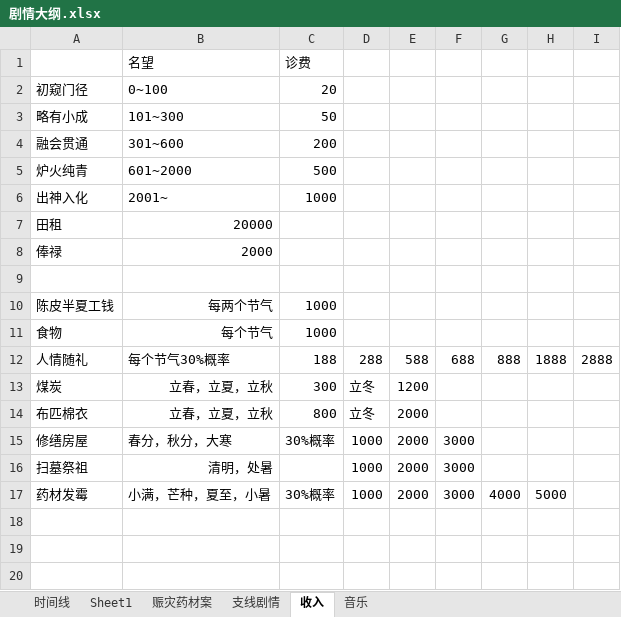
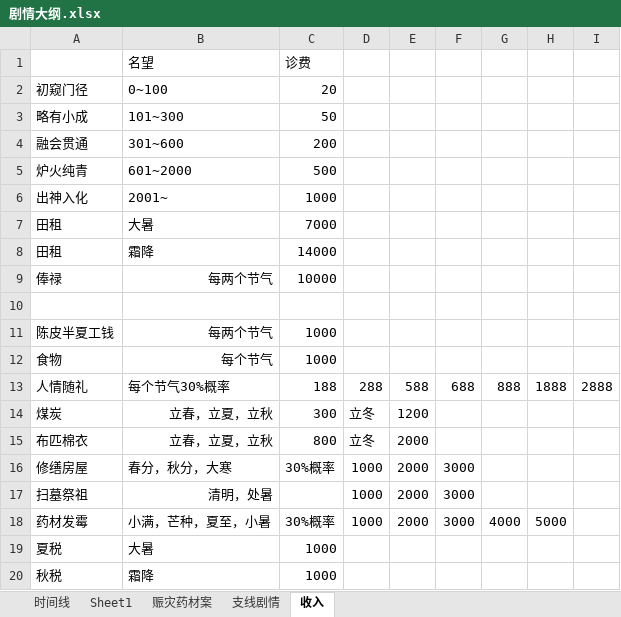
Before and after one commit to lqc19891229/Doctor, an Excel workbook: DataTables/剧情大纲.xlsx, sheet 收入, drawn as a sheet; values as stored, in another font and other column widths than the file's, no borders; addresses are those after the commit; the diff names each change by its address in the sheet, - before the commit and + after, or states it on an @@ line.

```diff
--- a/DataTables/剧情大纲.xlsx (sheet 收入)
+++ b/DataTables/剧情大纲.xlsx (sheet 收入)
-sheet tab: 音乐
-B7: 20000
+B7: 大暑
-C7: (empty)
+C7: 7000
+row 8: 田租 | 霜降 | 14000
-B9: 2000
+B9: 每两个节气
-C9: (empty)
+C9: 10000
+row 19: 夏税 | 大暑 | 1000
+row 20: 秋税 | 霜降 | 1000
```
Also changed, not shown: 6 other files.
